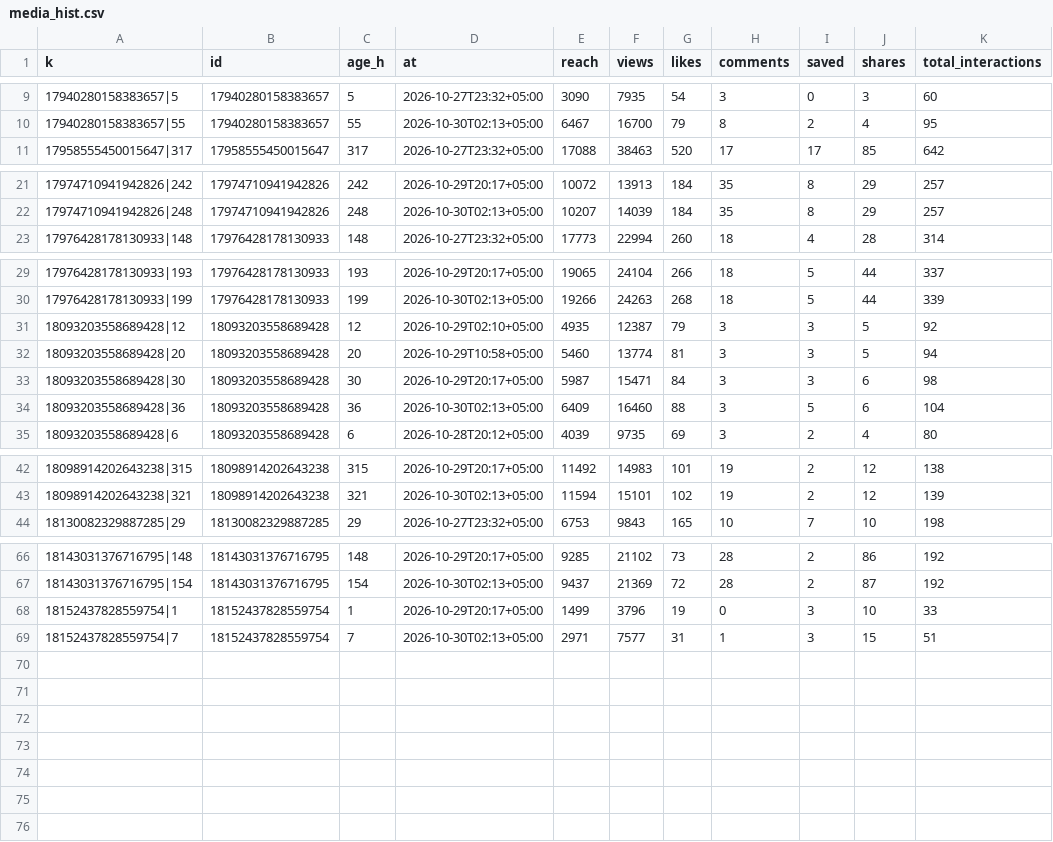
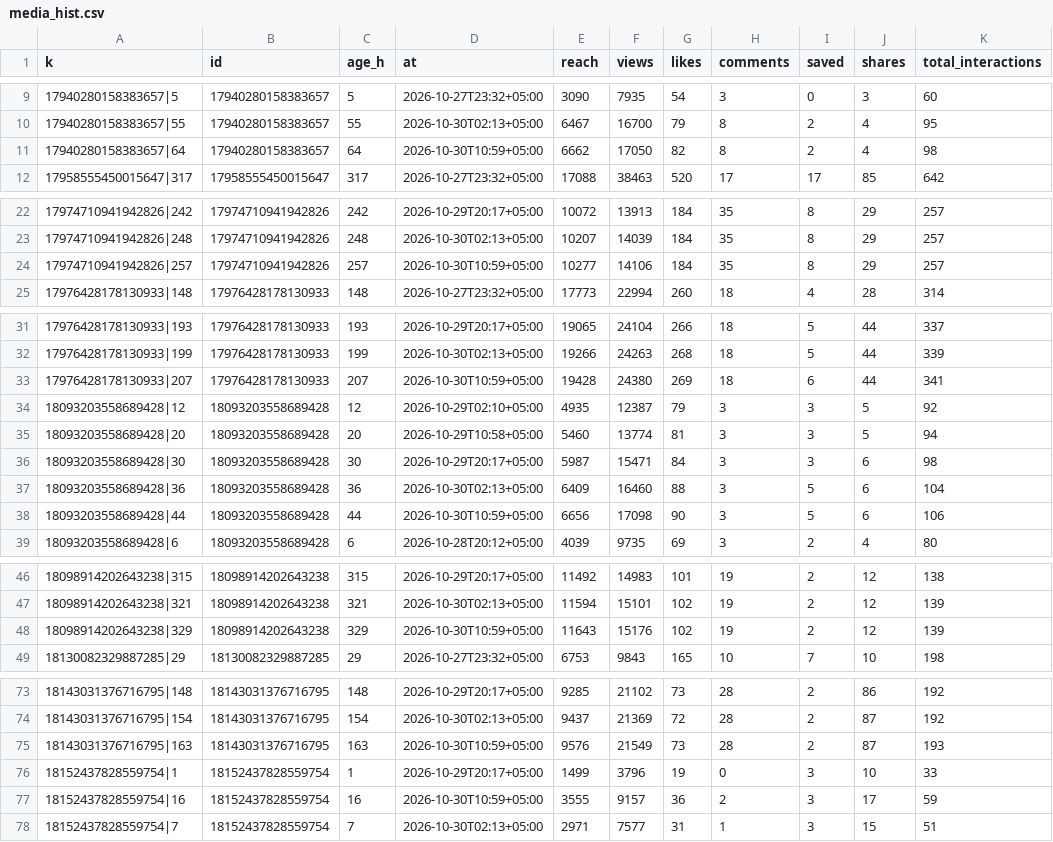
Before and after one commit to timkacloud-blip/bellissimo-instagram, a CSV file: data/media_hist.csv, drawn as a sheet; only a part is shown, gaps mark what is left out; the diff covers the shown part only.

Commit message:
data 2026-10-30_0602

```diff
--- a/data/media_hist.csv
+++ b/data/media_hist.csv
@@ -10,2 +10,3 @@ k,id,age_h,at,reach,views,likes,comments,saved,shares,total_interactions
 17940280158383657|55,17940280158383657,55,2026-10-30T02:13+05:00,6467,16700,79,8,2,4,95
+17940280158383657|64,17940280158383657,64,2026-10-30T10:59+05:00,6662,17050,82,8,2,4,98
 17958555450015647|317,17958555450015647,317,2026-10-27T23:32+05:00,17088,38463,520,17,17,85,642
@@ -22,2 +23,3 @@ k,id,age_h,at,reach,views,likes,comments,saved,shares,total_interactions
 17974710941942826|248,17974710941942826,248,2026-10-30T02:13+05:00,10207,14039,184,35,8,29,257
+17974710941942826|257,17974710941942826,257,2026-10-30T10:59+05:00,10277,14106,184,35,8,29,257
 17976428178130933|148,17976428178130933,148,2026-10-27T23:32+05:00,17773,22994,260,18,4,28,314
@@ -30,2 +32,3 @@ k,id,age_h,at,reach,views,likes,comments,saved,shares,total_interactions
 17976428178130933|199,17976428178130933,199,2026-10-30T02:13+05:00,19266,24263,268,18,5,44,339
+17976428178130933|207,17976428178130933,207,2026-10-30T10:59+05:00,19428,24380,269,18,6,44,341
 18093203558689428|12,18093203558689428,12,2026-10-29T02:10+05:00,4935,12387,79,3,3,5,92
@@ -34,2 +37,3 @@ k,id,age_h,at,reach,views,likes,comments,saved,shares,total_interactions
 18093203558689428|36,18093203558689428,36,2026-10-30T02:13+05:00,6409,16460,88,3,5,6,104
+18093203558689428|44,18093203558689428,44,2026-10-30T10:59+05:00,6656,17098,90,3,5,6,106
 18093203558689428|6,18093203558689428,6,2026-10-28T20:12+05:00,4039,9735,69,3,2,4,80
@@ -43,2 +47,3 @@ k,id,age_h,at,reach,views,likes,comments,saved,shares,total_interactions
 18098914202643238|321,18098914202643238,321,2026-10-30T02:13+05:00,11594,15101,102,19,2,12,139
+18098914202643238|329,18098914202643238,329,2026-10-30T10:59+05:00,11643,15176,102,19,2,12,139
 18130082329887285|29,18130082329887285,29,2026-10-27T23:32+05:00,6753,9843,165,10,7,10,198
@@ -67,3 +74,5 @@ k,id,age_h,at,reach,views,likes,comments,saved,shares,total_interactions
 18143031376716795|154,18143031376716795,154,2026-10-30T02:13+05:00,9437,21369,72,28,2,87,192
+18143031376716795|163,18143031376716795,163,2026-10-30T10:59+05:00,9576,21549,73,28,2,87,193
 18152437828559754|1,18152437828559754,1,2026-10-29T20:17+05:00,1499,3796,19,0,3,10,33
+18152437828559754|16,18152437828559754,16,2026-10-30T10:59+05:00,3555,9157,36,2,3,17,59
 18152437828559754|7,18152437828559754,7,2026-10-30T02:13+05:00,2971,7577,31,1,3,15,51
```
Also changed, not shown: 2 added rows elsewhere in this file, data/account_daily.csv, data/comments.csv, 9 other files.
